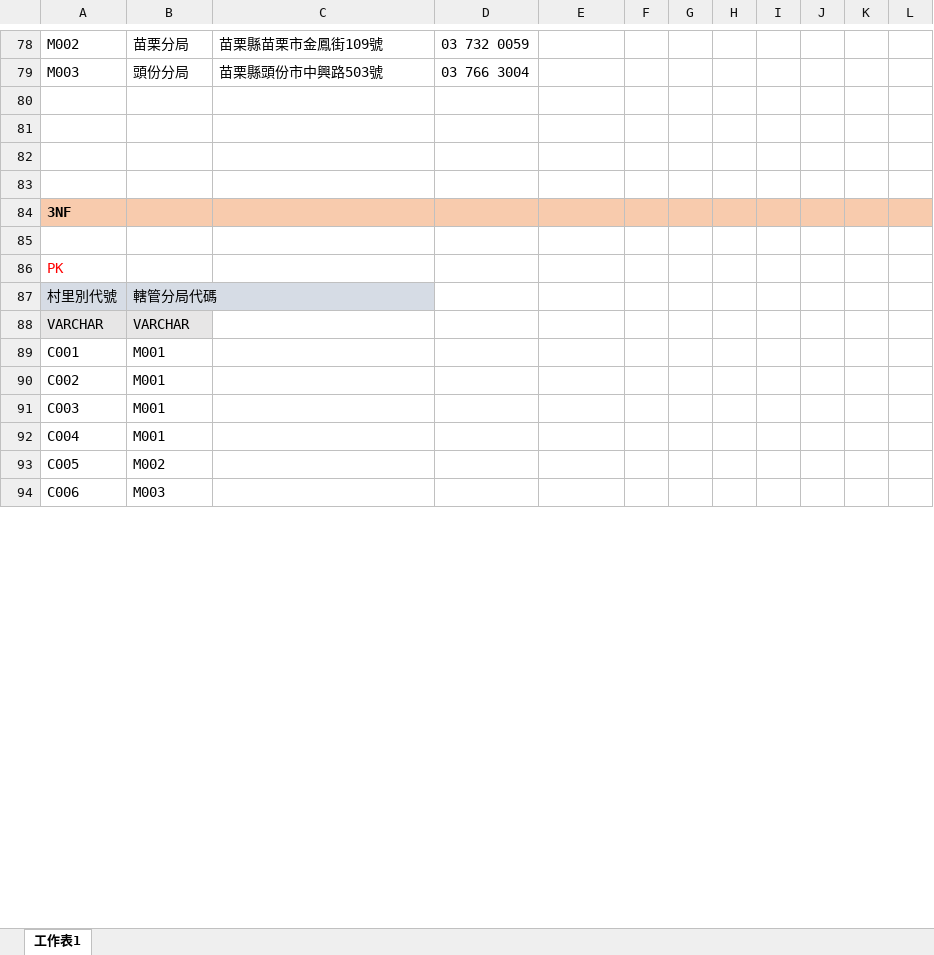
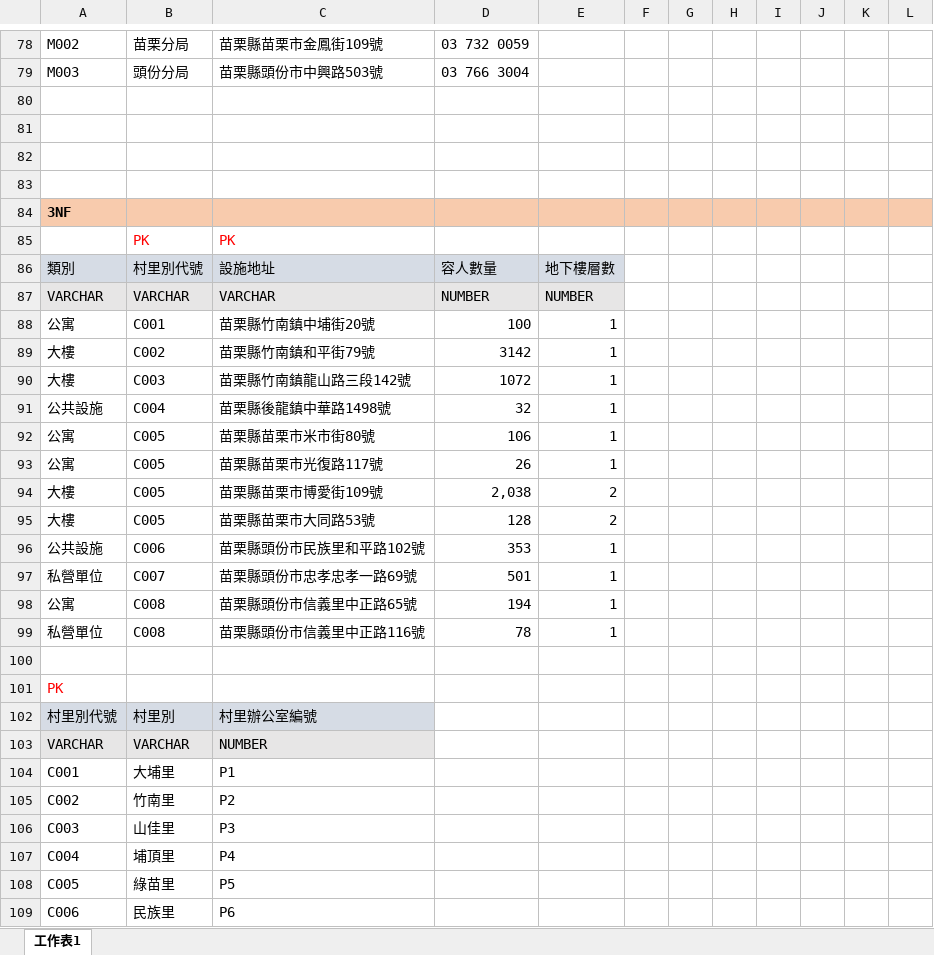
Before and after one commit to ShuyiChiang/git_upload, an Excel workbook: SQL/SQL評量_蔣澍儀.xlsx, sheet 工作表1, drawn as a sheet; only a part is shown, gaps mark what is left out; values as stored, in another font and other column widths than the file's, no borders; addresses are those after the commit; the diff covers the shown part only; the diff names each change by its address in the sheet, - before the commit and + after, or states it on an @@ line.

```diff
--- a/SQL/SQL評量_蔣澍儀.xlsx (sheet 工作表1)
+++ b/SQL/SQL評量_蔣澍儀.xlsx (sheet 工作表1)
+row 85:  | PK | PK
+row 86: 類別 | 村里別代號 | 設施地址 | 容人數量 | 地下樓層數
+row 87: VARCHAR | VARCHAR | VARCHAR | NUMBER | NUMBER
+row 88: 公寓 | C001 | 苗栗縣竹南鎮中埔街20號 | 100 | 1
+row 89: 大樓 | C002 | 苗栗縣竹南鎮和平街79號 | 3142 | 1
+row 90: 大樓 | C003 | 苗栗縣竹南鎮龍山路三段142號 | 1072 | 1
+row 91: 公共設施 | C004 | 苗栗縣後龍鎮中華路1498號 | 32 | 1
+row 92: 公寓 | C005 | 苗栗縣苗栗市米市街80號 | 106 | 1
+row 93: 公寓 | C005 | 苗栗縣苗栗市光復路117號 | 26 | 1
+row 94: 大樓 | C005 | 苗栗縣苗栗市博愛街109號 | 2,038 | 2
+row 95: 大樓 | C005 | 苗栗縣苗栗市大同路53號 | 128 | 2
+row 96: 公共設施 | C006 | 苗栗縣頭份市民族里和平路102號 | 353 | 1
+row 97: 私營單位 | C007 | 苗栗縣頭份市忠孝忠孝一路69號 | 501 | 1
+row 98: 公寓 | C008 | 苗栗縣頭份市信義里中正路65號 | 194 | 1
+row 99: 私營單位 | C008 | 苗栗縣頭份市信義里中正路116號 | 78 | 1
-B102: 轄管分局代碼
+B102: 村里別
-C102: (empty)
+C102: 村里辦公室編號
-C102 fill: none
+C102 fill: #D6DCE5
-C103: (empty)
+C103: NUMBER
-C103 fill: none
+C103 fill: #E7E6E6
-B104: M001
+B104: 大埔里
-C104: (empty)
+C104: P1
-B105: M001
+B105: 竹南里
-C105: (empty)
+C105: P2
-B106: M001
+B106: 山佳里
-C106: (empty)
+C106: P3
-B107: M001
+B107: 埔頂里
-C107: (empty)
+C107: P4
-B108: M002
+B108: 綠苗里
-C108: (empty)
+C108: P5
-B109: M003
+B109: 民族里
-C109: (empty)
+C109: P6
```
Also changed, not shown: 1 added row, 12 removed rows and 4 edited cells elsewhere in this sheet, 1 other file.
